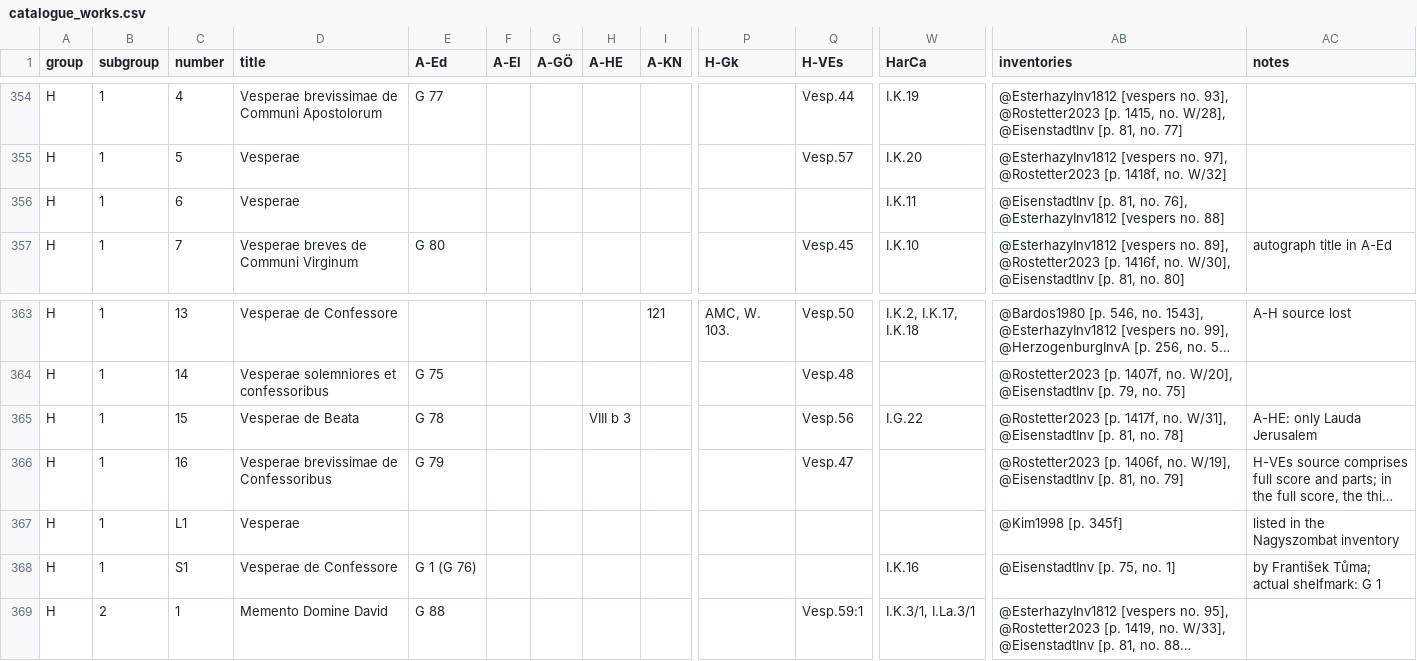
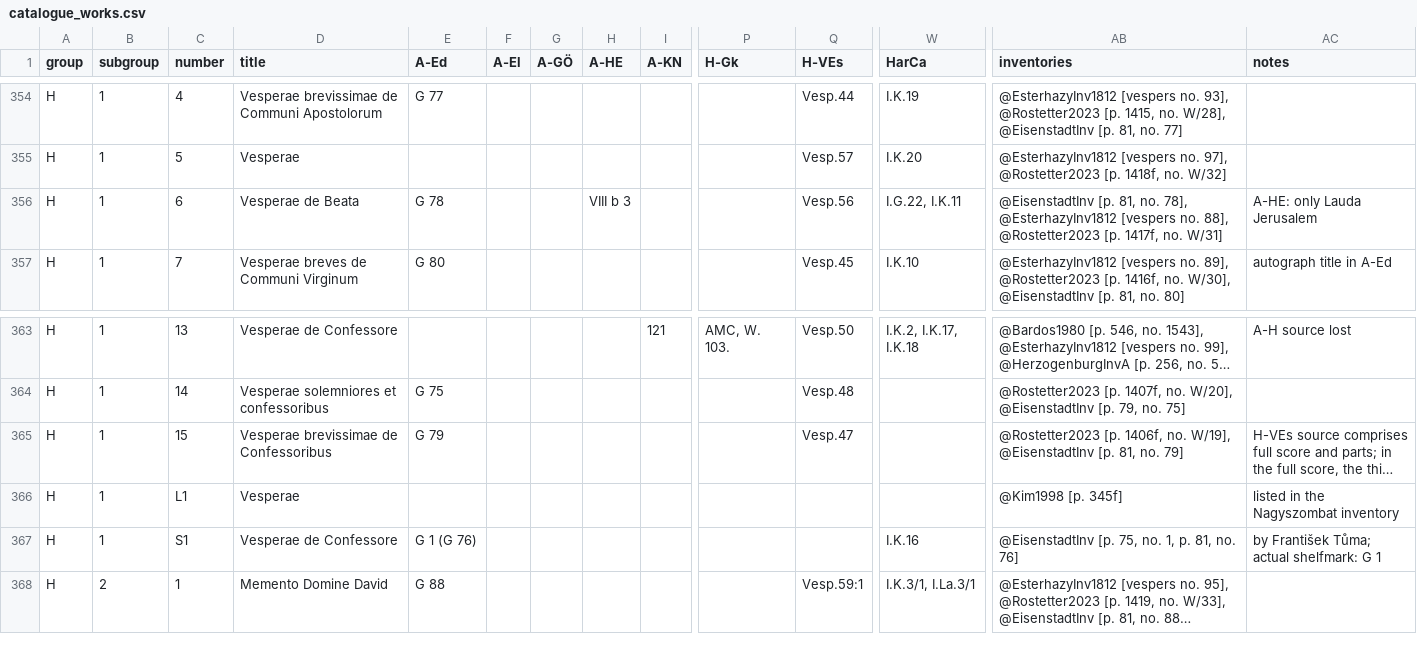
Before and after one commit to edition-esser-skala/werner-catalogue-of-works, a CSV file: data/catalogue_works.csv, drawn as a sheet; only a part is shown, gaps mark what is left out; long unchanged cells end in …; removed rows and columns are numbered as before the commit, all else as after; rows hold the shown columns only; the diff names each change by its address in the sheet, - before the commit and + after, or states it on an @@ line.

```diff
--- a/data/catalogue_works.csv
+++ b/data/catalogue_works.csv
-D356 (title): Vesperae
+D356 (title): Vesperae de Beata
-E356 (A-Ed): (empty)
+E356 (A-Ed): G 78
-H356 (A-HE): (empty)
+H356 (A-HE): VIII b 3
-Q356 (H-VEs): (empty)
+Q356 (H-VEs): Vesp.56
-W356 (HarCa): I.K.11
+W356 (HarCa): I.G.22, I.K.11
-AB356 (inventories): …81, no. 76], @EsterhazyInv1812 [vespers no. 88]
+AB356 (inventories): …81, no. 78], @EsterhazyInv1812 [vespers no. 88], @Rostetter2023 [p. 1417f, no. W/31]
-AC356 (notes): (empty)
+AC356 (notes): A-HE: only Lauda Jerusalem
-row 365: H | 1 | 15 | Vesperae de Beata | G 78 |  |  | VIII b 3 |  |  | Vesp.56 | I.G.22 | @Rostetter2023 [p. 1417f, no. W/31], @EisenstadtInv [p. 81, no. 78] | A-HE: only Lauda Jerusalem
-C365 (number): 16
+C365 (number): 15
-AB367 (inventories): @EisenstadtInv [p. 75, no. 1]
+AB367 (inventories): @EisenstadtInv [p. 75, no. 1, p. 81, no. 76]
```
Also changed, not shown: 35 other files.
